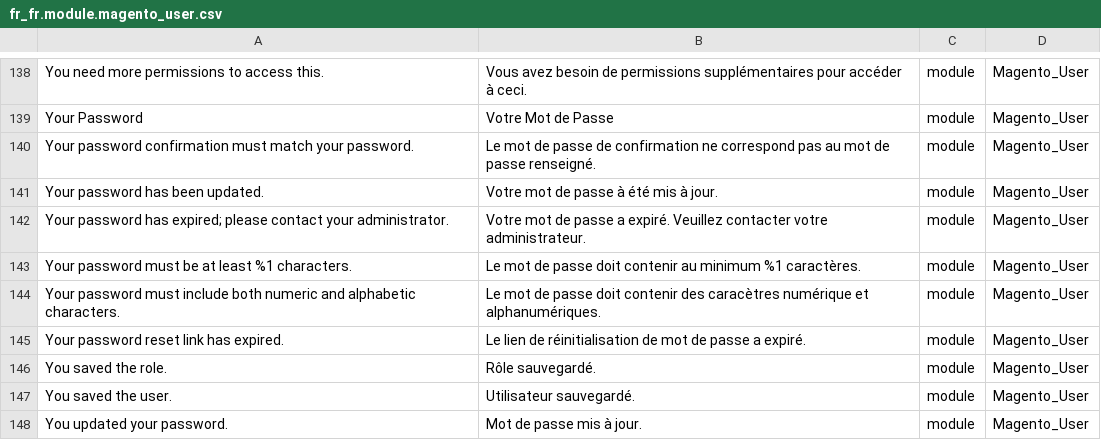
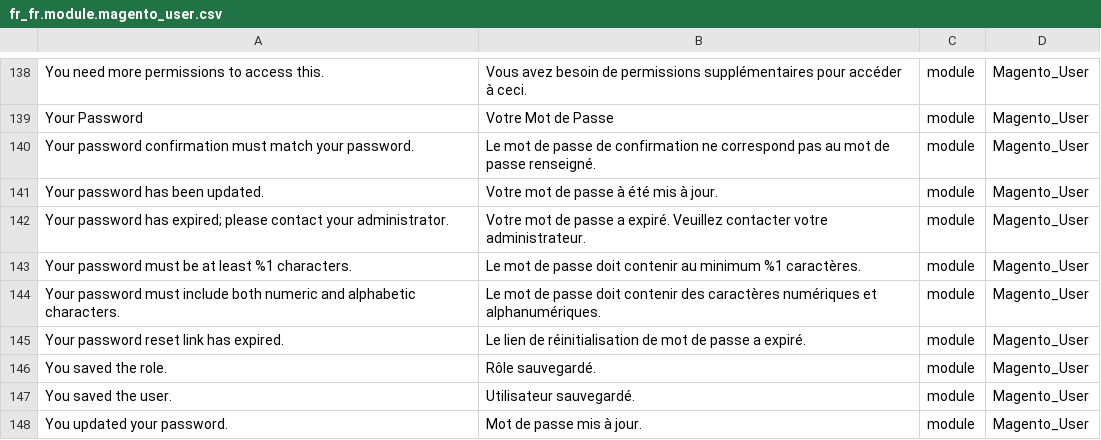
Before and after one commit to Imaginaerum/magento2-language-fr-fr, a CSV file: fr_fr.module.magento_user.csv, drawn as a sheet; only a part is shown, gaps mark what is left out.

Commit message:
fix #460

```diff
--- a/fr_fr.module.magento_user.csv
+++ b/fr_fr.module.magento_user.csv
@@ -143,3 +143,3 @@
 "Your password must be at least %1 characters.","Le mot de passe doit contenir au minimum %1 caractères.",module,Magento_User
-"Your password must include both numeric and alphabetic characters.","Le mot de passe doit contenir des caracètres numérique et alphanumériques.",module,Magento_User
+"Your password must include both numeric and alphabetic characters.","Le mot de passe doit contenir des caractères numériques et alphanumériques.",module,Magento_User
 "Your password reset link has expired.","Le lien de réinitialisation de mot de passe a expiré.",module,Magento_User
```
